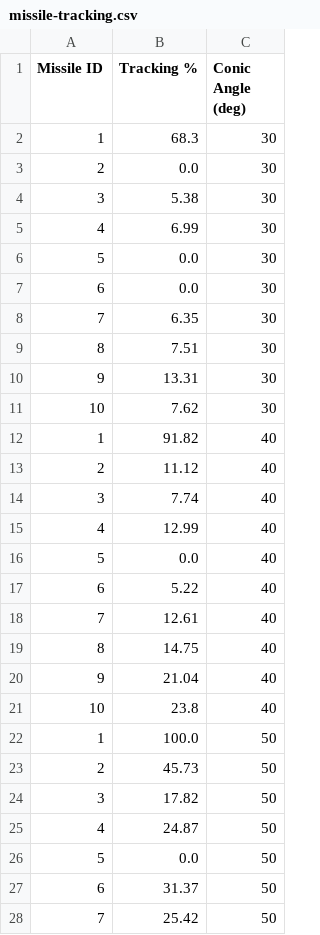
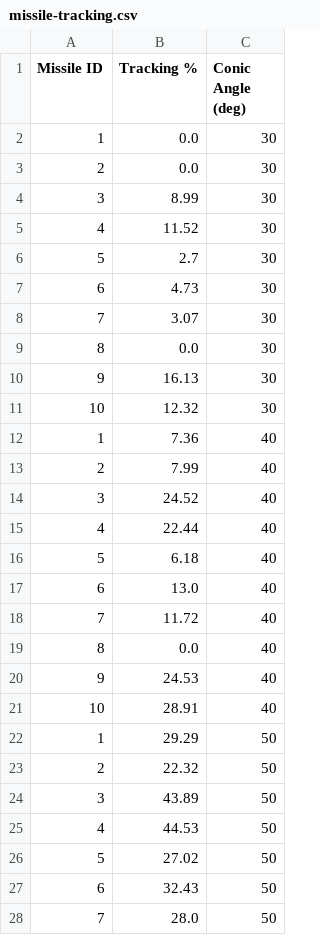
Before and after one commit to tamu-edu-students/HYPERION, a CSV file: data/missile-tracking.csv, drawn as a sheet; only a part is shown; the diff covers the shown part only.

```diff
--- a/data/missile-tracking.csv
+++ b/data/missile-tracking.csv
@@ -1,28 +1,28 @@
 Missile ID,Tracking %,Conic Angle (deg)
-1,68.3,30
+1,0.0,30
 2,0.0,30
-3,5.38,30
-4,6.99,30
-5,0.0,30
-6,0.0,30
-7,6.35,30
-8,7.51,30
-9,13.31,30
-10,7.62,30
-1,91.82,40
-2,11.12,40
-3,7.74,40
-4,12.99,40
-5,0.0,40
-6,5.22,40
-7,12.61,40
-8,14.75,40
-9,21.04,40
-10,23.8,40
-1,100.0,50
-2,45.73,50
-3,17.82,50
-4,24.87,50
-5,0.0,50
-6,31.37,50
-7,25.42,50
+3,8.99,30
+4,11.52,30
+5,2.7,30
+6,4.73,30
+7,3.07,30
+8,0.0,30
+9,16.13,30
+10,12.32,30
+1,7.36,40
+2,7.99,40
+3,24.52,40
+4,22.44,40
+5,6.18,40
+6,13.0,40
+7,11.72,40
+8,0.0,40
+9,24.53,40
+10,28.91,40
+1,29.29,50
+2,22.32,50
+3,43.89,50
+4,44.53,50
+5,27.02,50
+6,32.43,50
+7,28.0,50
```
Also changed, not shown: 9 edited cells elsewhere in this file, 4 other files.
